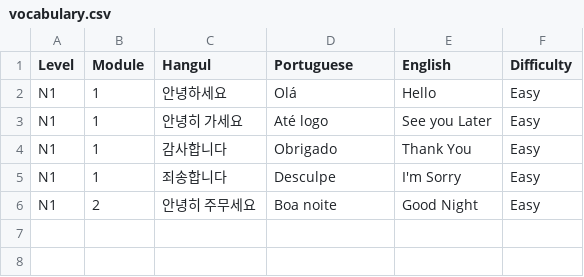
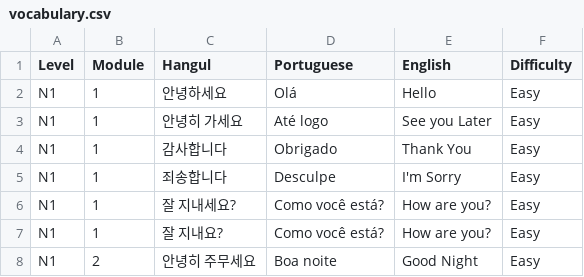
Before and after one commit to ThiagoRoss1/KCards, a CSV file: Final_Project/vocabulary.csv, drawn as a sheet; the diff names each change by its address in the sheet, - before the commit and + after, or states it on an @@ line.

```diff
--- a/Final_Project/vocabulary.csv
+++ b/Final_Project/vocabulary.csv
+row 6: N1 | 1 | 잘 지내세요? | Como você está? | How are you? | Easy
+row 7: N1 | 1 | 잘 지내요? | Como você está? | How are you? | Easy
```
Also changed, not shown: 4 other files.
